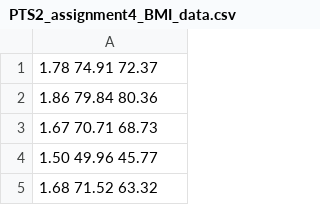
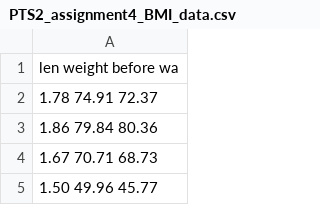
Before and after one commit to piyushtheboss/data, a CSV file: PTS2_assignment4_BMI_data.csv, drawn as a sheet; only a part is shown; the shorter side is filled out with more unchanged rows; the diff names each change by its address in the sheet, - before the commit and + after, or states it on an @@ line.

Commit message:
Update PTS2_assignment4_BMI_data.csv

```diff
--- a/PTS2_assignment4_BMI_data.csv
+++ b/PTS2_assignment4_BMI_data.csv
+row 1: len weight before wa
```
